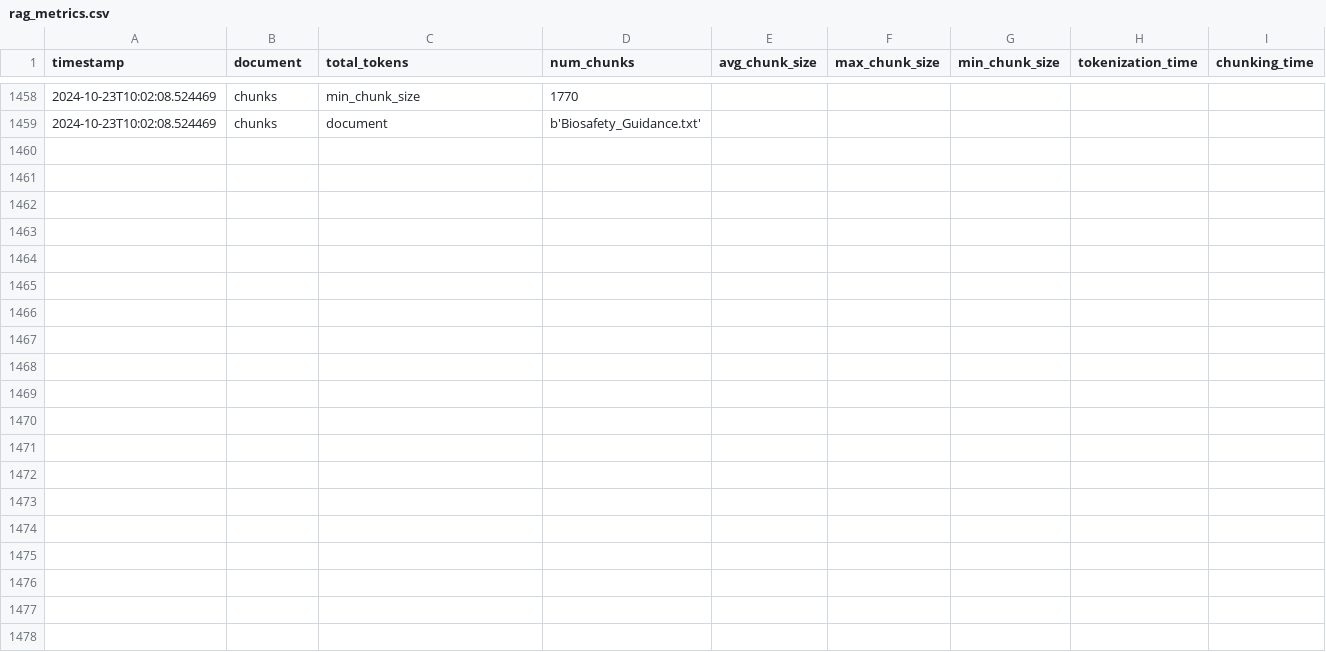
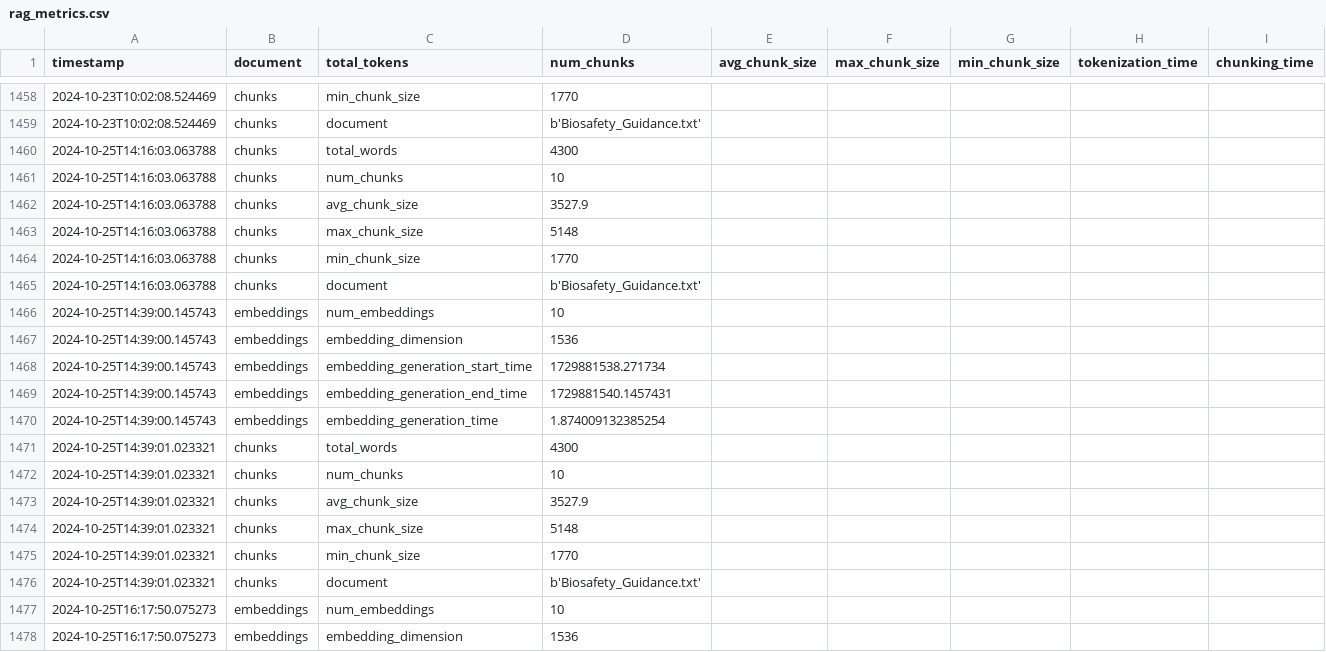
Before and after one commit to dshorter/RAG_pipeline, a CSV file: rag_metrics.csv, drawn as a sheet; only a part is shown, gaps mark what is left out; the diff covers the shown part only; the diff names each change by its address in the sheet, - before the commit and + after, or states it on an @@ line.

```diff
--- a/rag_metrics.csv
+++ b/rag_metrics.csv
+row 1460: 2024-10-25T14:16:03.063788 | chunks | total_words | 4300
+row 1461: 2024-10-25T14:16:03.063788 | chunks | num_chunks | 10
+row 1462: 2024-10-25T14:16:03.063788 | chunks | avg_chunk_size | 3527.9
+row 1463: 2024-10-25T14:16:03.063788 | chunks | max_chunk_size | 5148
+row 1464: 2024-10-25T14:16:03.063788 | chunks | min_chunk_size | 1770
+row 1465: 2024-10-25T14:16:03.063788 | chunks | document | b'Biosafety_Guidance.txt'
+row 1466: 2024-10-25T14:39:00.145743 | embeddings | num_embeddings | 10
+row 1467: 2024-10-25T14:39:00.145743 | embeddings | embedding_dimension | 1536
+row 1468: 2024-10-25T14:39:00.145743 | embeddings | embedding_generation_start_time | 1729881538.271734
+row 1469: 2024-10-25T14:39:00.145743 | embeddings | embedding_generation_end_time | 1729881540.1457431
+row 1470: 2024-10-25T14:39:00.145743 | embeddings | embedding_generation_time | 1.874009132385254
+row 1471: 2024-10-25T14:39:01.023321 | chunks | total_words | 4300
+row 1472: 2024-10-25T14:39:01.023321 | chunks | num_chunks | 10
+row 1473: 2024-10-25T14:39:01.023321 | chunks | avg_chunk_size | 3527.9
+row 1474: 2024-10-25T14:39:01.023321 | chunks | max_chunk_size | 5148
+row 1475: 2024-10-25T14:39:01.023321 | chunks | min_chunk_size | 1770
+row 1476: 2024-10-25T14:39:01.023321 | chunks | document | b'Biosafety_Guidance.txt'
+row 1477: 2024-10-25T16:17:50.075273 | embeddings | num_embeddings | 10
+row 1478: 2024-10-25T16:17:50.075273 | embeddings | embedding_dimension | 1536
```
Also changed, not shown: 23 added rows elsewhere in this file, 10 other files.
